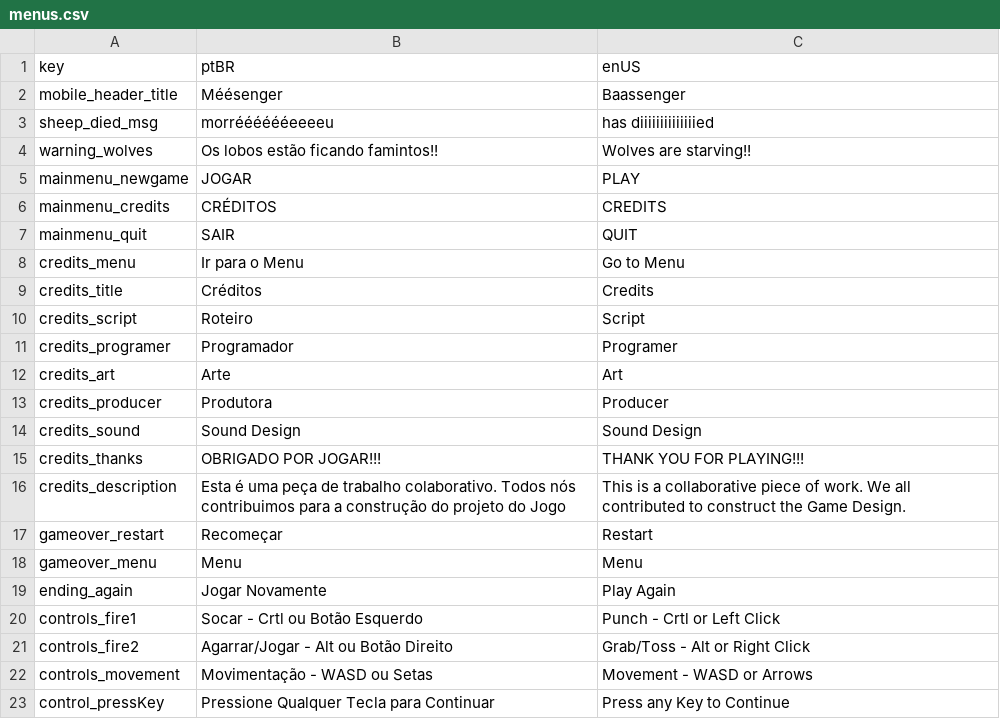
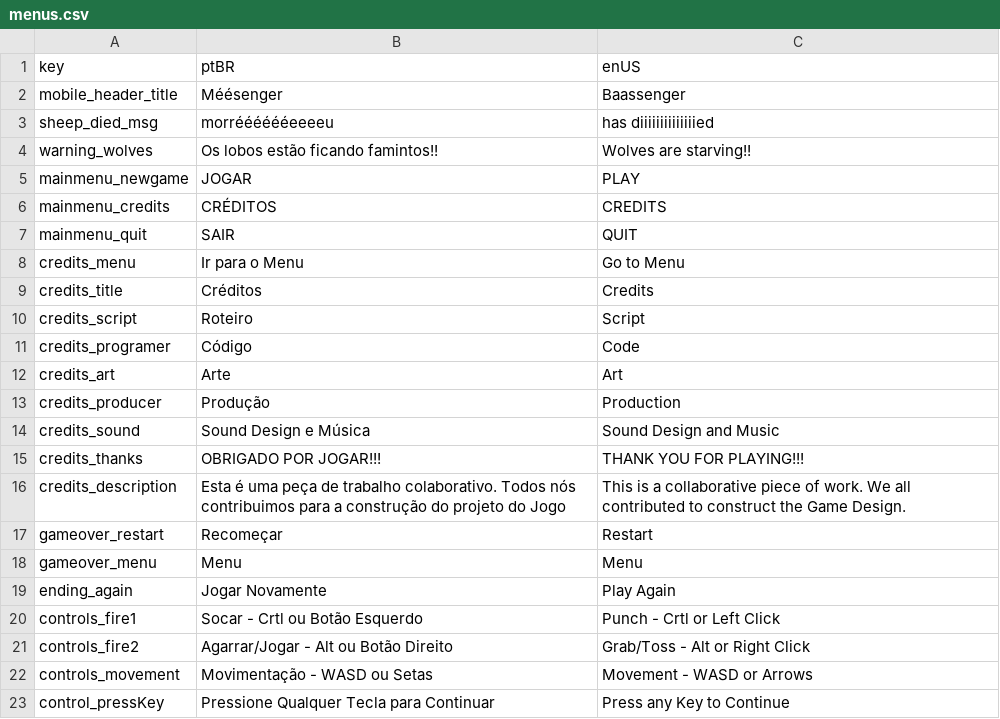
Before and after one commit to digonalmeida/sheeps, a CSV file: Assets/Localizable Texts/menus.csv, drawn as a sheet.

```diff
--- a/Assets/Localizable Texts/menus.csv
+++ b/Assets/Localizable Texts/menus.csv
@@ -10,6 +10,6 @@ credits_title;Créditos;Credits
 credits_script;Roteiro;Script
-credits_programer;Programador;Programer
+credits_programer;Código;Code
 credits_art;Arte;Art
-credits_producer;Produtora;Producer
-credits_sound;Sound Design;Sound Design
+credits_producer;Produção;Production
+credits_sound;Sound Design e Música;Sound Design and Music
 credits_thanks;OBRIGADO POR JOGAR!!!;THANK YOU FOR PLAYING!!!
```
Also changed, not shown: 7 other files.
